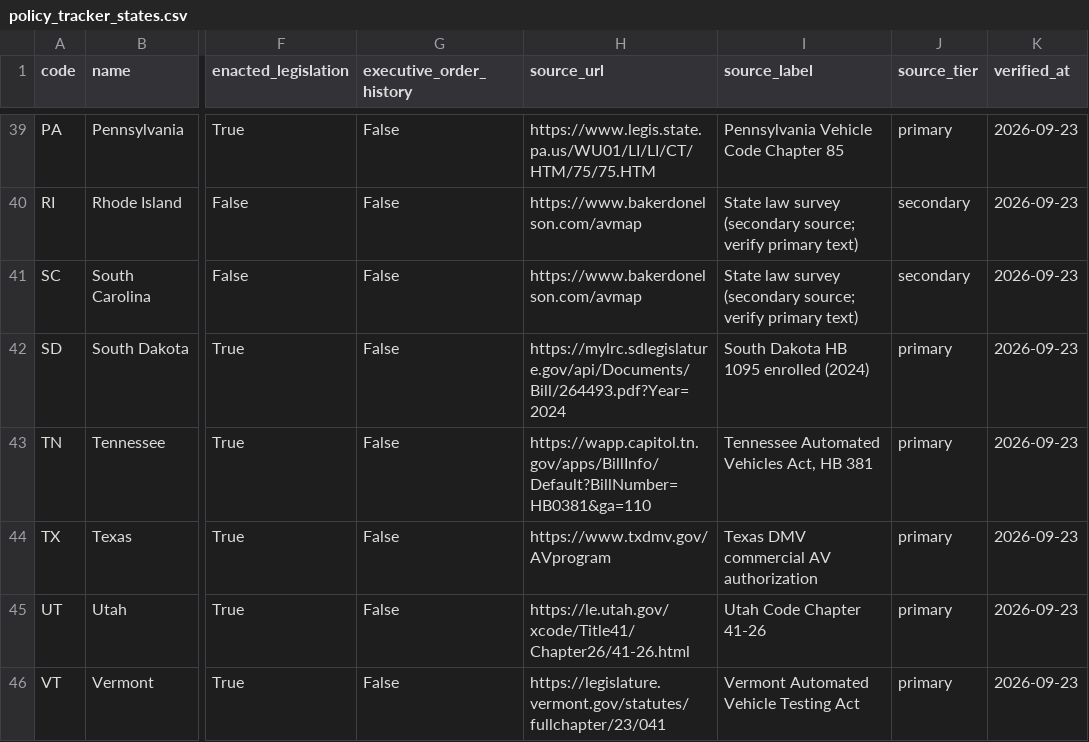
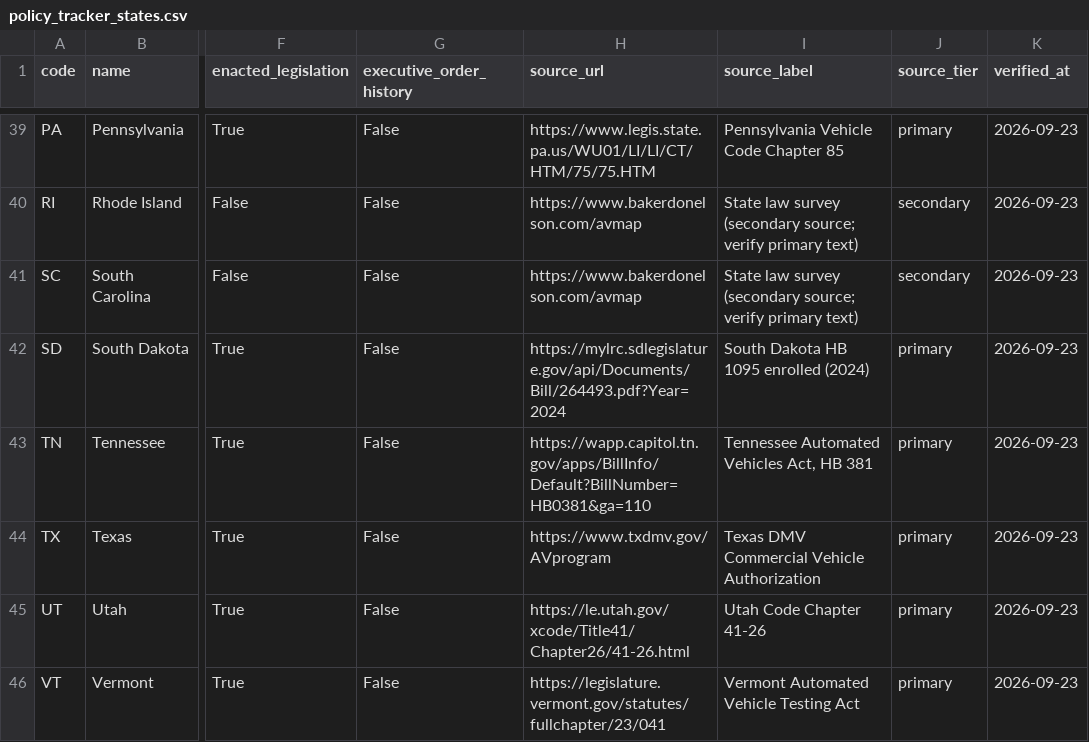
Before and after one commit to av-observatory/av-observatory-web, a CSV file: public/data/policy_tracker_states.csv, drawn as a sheet; only a part is shown, gaps mark what is left out; the diff names each change by its address in the sheet, - before the commit and + after, or states it on an @@ line.

```diff
--- a/public/data/policy_tracker_states.csv
+++ b/public/data/policy_tracker_states.csv
-I44 (source_label): Texas DMV commercial AV authorization
+I44 (source_label): Texas DMV Commercial Vehicle Authorization
```
Also changed, not shown: public/data/policy_tracker_state_events.csv, 13 other files.
